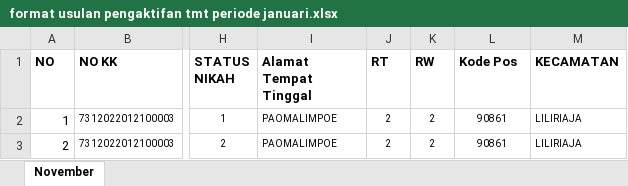
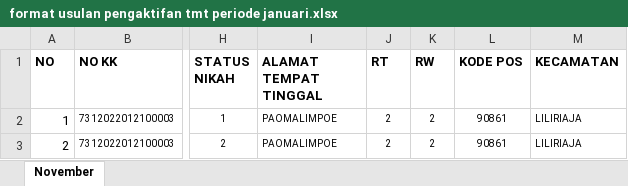
Before and after one commit to hanzo-alpha/simdata-sosial, an Excel workbook: template/BPJS/format usulan pengaktifan tmt periode januari.xlsx, sheet November, drawn as a sheet; only a part is shown, gaps mark what is left out; values as stored, in another font and other column widths than the file's, no borders; conditional formats not drawn; the diff names each change by its address in the sheet, - before the commit and + after, or states it on an @@ line.

```diff
--- a/template/BPJS/format usulan pengaktifan tmt periode januari.xlsx (sheet November)
+++ b/template/BPJS/format usulan pengaktifan tmt periode januari.xlsx (sheet November)
-I1: Alamat Tempat Tinggal
+I1: ALAMAT TEMPAT TINGGAL
-L1: Kode Pos
+L1: KODE POS
```
Also changed, not shown: 5 other files.
